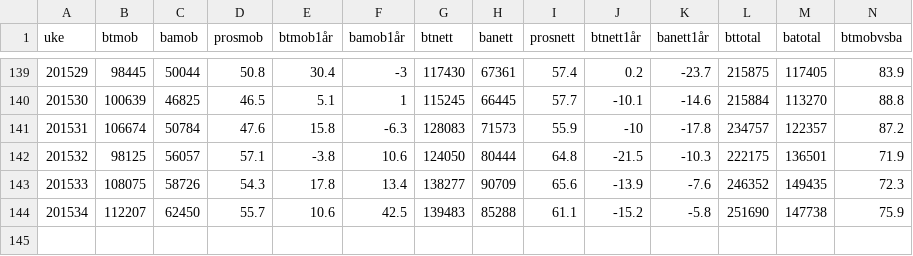
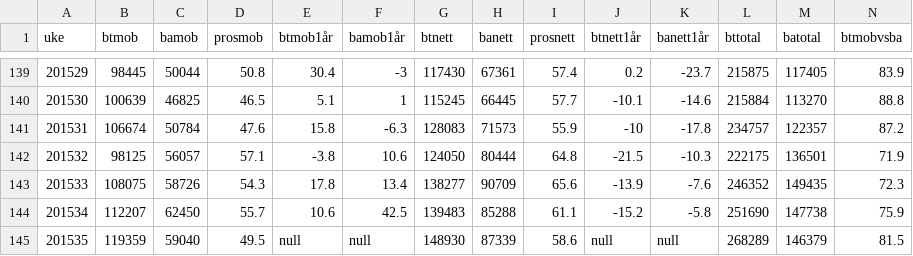
Before and after one commit to chrilur/btbameteret, a CSV file: data/btba.csv, drawn as a sheet; only a part is shown, gaps mark what is left out; the diff names each change by its address in the sheet, - before the commit and + after, or states it on an @@ line.

```diff
--- a/data/btba.csv
+++ b/data/btba.csv
+row 145: 201535 | 119359 | 59040 | 49.5 | null | null | 148930 | 87339 | 58.6 | null | null | 268289 | 146379 | 81.5
```
Also changed, not shown: 1 other file.
